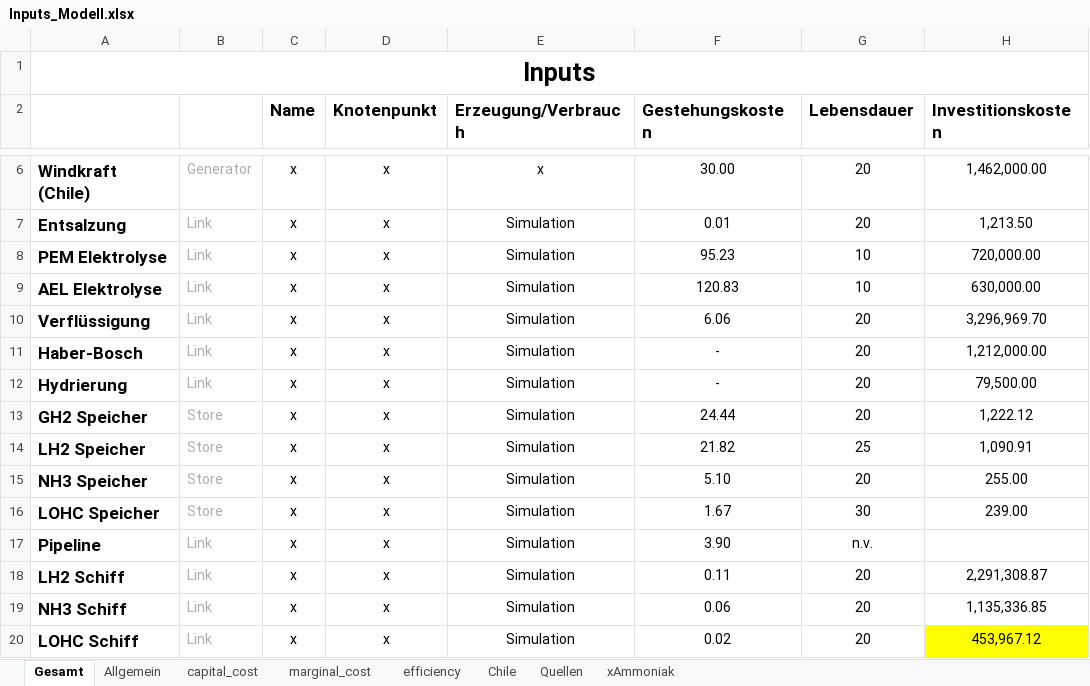
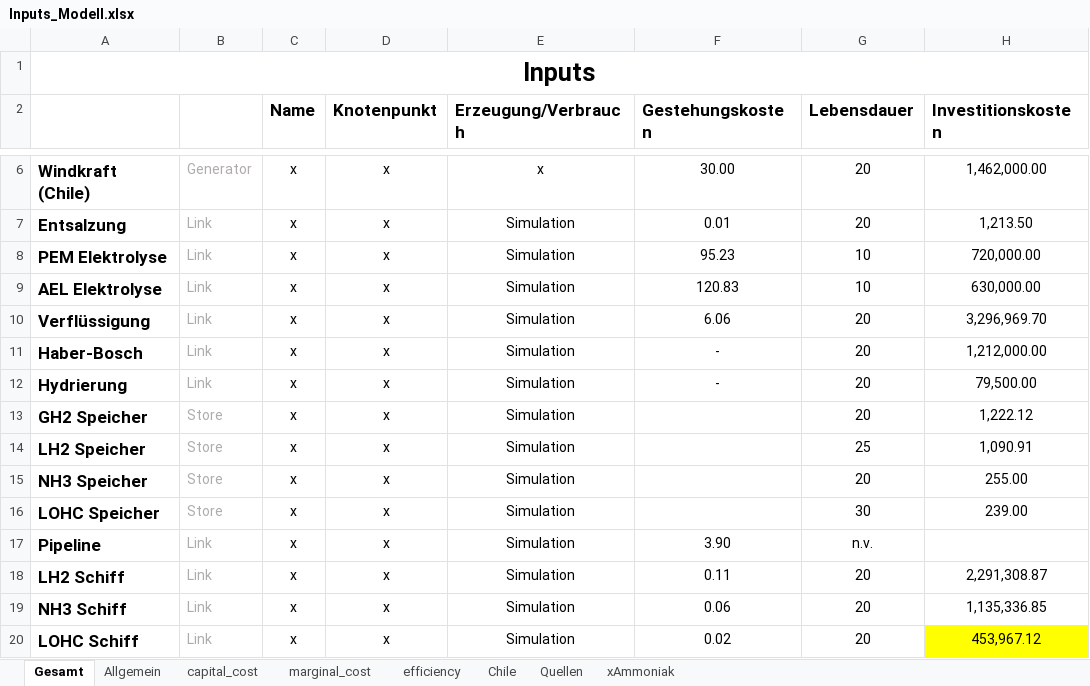
Before and after one commit to cgipser/DWE, an Excel workbook: data/Inputs_Modell.xlsx, sheet Gesamt, drawn as a sheet; only a part is shown, gaps mark what is left out; values as stored, in another font and other column widths than the file's, no borders; charts and pictures and conditional formats not drawn; the diff names each change by its address in the sheet, - before the commit and + after, or states it on an @@ line.

Commit message:
Update

```diff
--- a/data/Inputs_Modell.xlsx (sheet Gesamt)
+++ b/data/Inputs_Modell.xlsx (sheet Gesamt)
-F13 (Gestehungskosten): 24.44
+F13 (Gestehungskosten): (empty)
-F14 (Gestehungskosten): 21.82
+F14 (Gestehungskosten): (empty)
-F15 (Gestehungskosten): 5.10
+F15 (Gestehungskosten): (empty)
-F16 (Gestehungskosten): 1.67
+F16 (Gestehungskosten): (empty)
```
